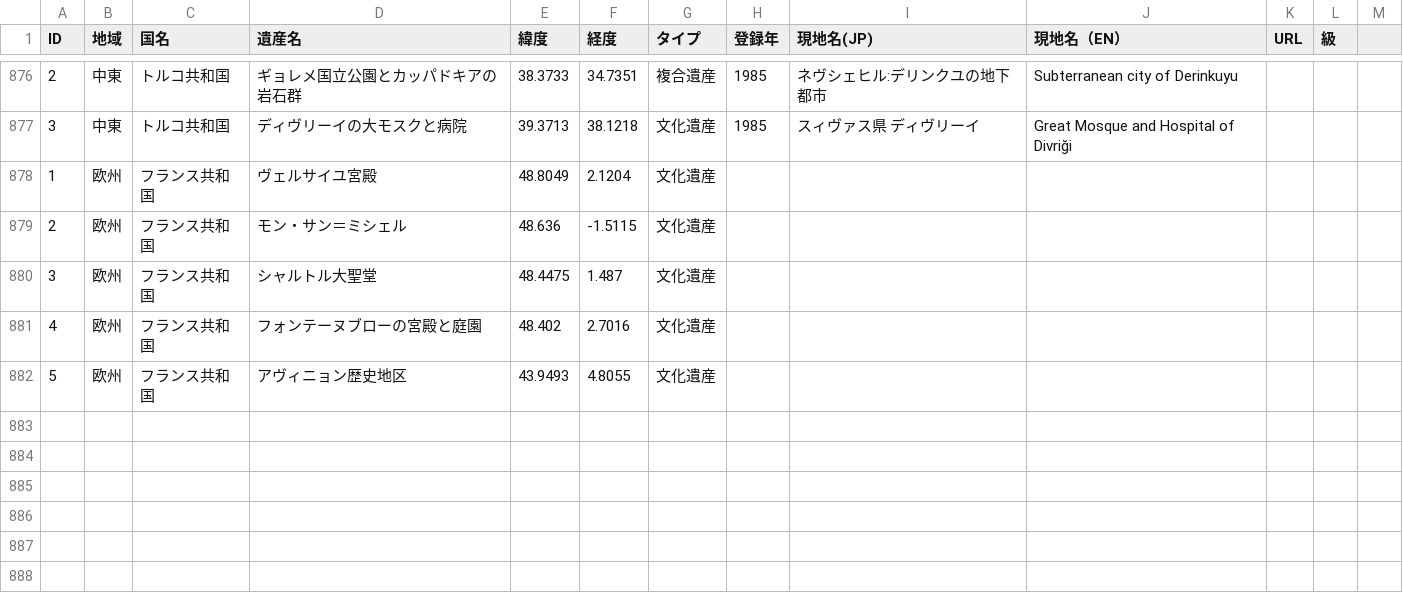
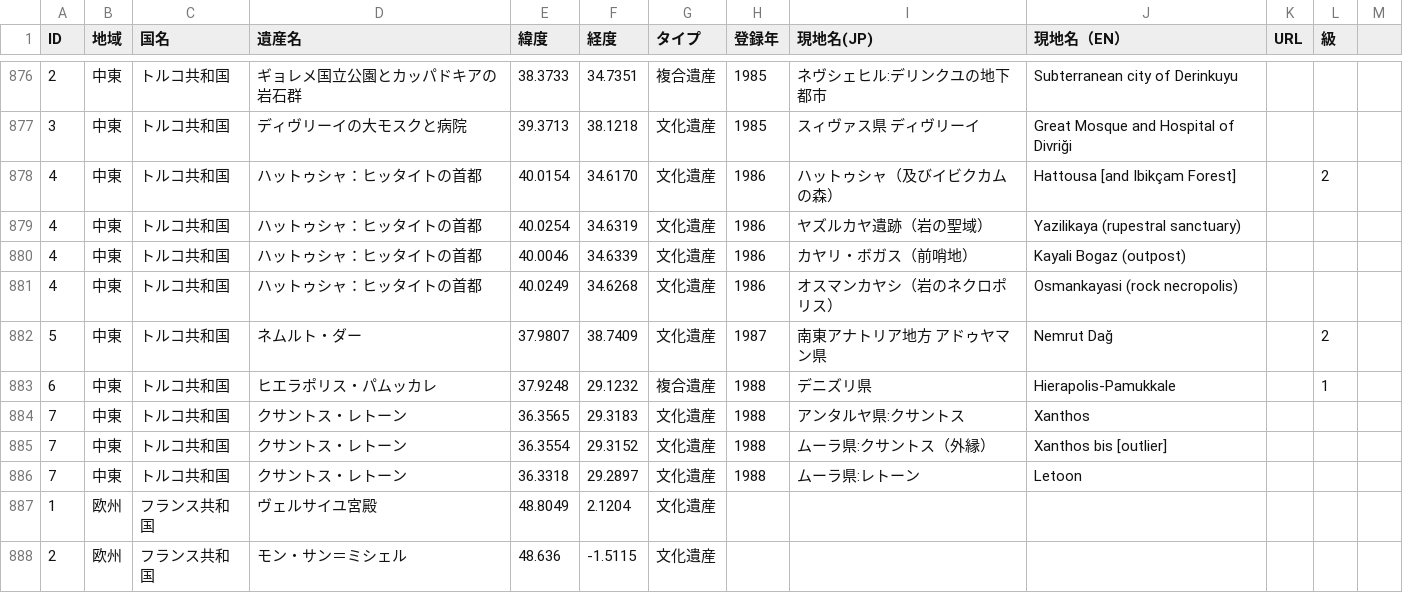
Before and after one commit to hyukis1867/World-Heritage-map, a CSV file: places.csv, drawn as a sheet; only a part is shown, gaps mark what is left out; the shorter side is filled out with more unchanged rows.

Commit message:
Add files via upload

```diff
--- a/places.csv
+++ b/places.csv
@@ -877,2 +877,11 @@ ID,地域,国名,遺産名,緯度,経度,タイプ,登録年,現地名(JP),現
 3,中東,トルコ共和国,ディヴリーイの大モスクと病院,39.3713,38.1218,文化遺産,1985,スィヴァス県 ディヴリーイ,Great Mosque and Hospital of Divriği
+4,中東,トルコ共和国,ハットゥシャ：ヒッタイトの首都,40.0154,34.6170,文化遺産,1986,ハットゥシャ（及びイビクカムの森）,Hattousa [and Ibikçam Forest],,2
+4,中東,トルコ共和国,ハットゥシャ：ヒッタイトの首都,40.0254,34.6319,文化遺産,1986,ヤズルカヤ遺跡（岩の聖域）,Yazilikaya (rupestral sanctuary)
+4,中東,トルコ共和国,ハットゥシャ：ヒッタイトの首都,40.0046,34.6339,文化遺産,1986,カヤリ・ボガス（前哨地）,Kayali Bogaz (outpost)
+4,中東,トルコ共和国,ハットゥシャ：ヒッタイトの首都,40.0249,34.6268,文化遺産,1986,オスマンカヤシ（岩のネクロポリス）,Osmankayasi (rock necropolis)
+5,中東,トルコ共和国,ネムルト・ダー,37.9807,38.7409,文化遺産,1987,南東アナトリア地方 アドゥヤマン県,Nemrut Dağ,,2
+6,中東,トルコ共和国,ヒエラポリス・パムッカレ,37.9248,29.1232,複合遺産,1988,デニズリ県,Hierapolis-Pamukkale,,1
+7,中東,トルコ共和国,クサントス・レトーン,36.3565,29.3183,文化遺産,1988,アンタルヤ県:クサントス,Xanthos
+7,中東,トルコ共和国,クサントス・レトーン,36.3554,29.3152,文化遺産,1988,ムーラ県:クサントス（外縁）,Xanthos bis [outlier]
+7,中東,トルコ共和国,クサントス・レトーン,36.3318,29.2897,文化遺産,1988,ムーラ県:レトーン,Letoon
 1,欧州,フランス共和国,ヴェルサイユ宮殿,48.8049,2.1204,文化遺産,,,,
```
